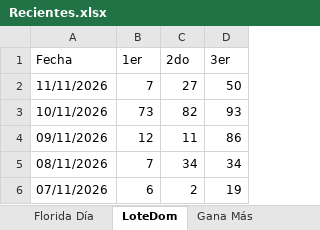
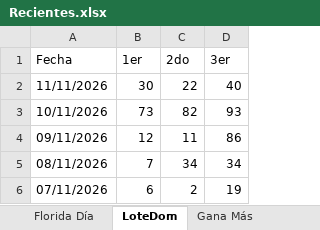
Before and after one commit to 327777/lotopro-rd, an Excel workbook: Loteria ag/Recientes.xlsx, sheet LoteDom, drawn as a sheet; only a part is shown; values as stored, in another font and other column widths than the file's, no borders; the diff names each change by its address in the sheet, - before the commit and + after, or states it on an @@ line.

```diff
--- a/Loteria ag/Recientes.xlsx (sheet LoteDom)
+++ b/Loteria ag/Recientes.xlsx (sheet LoteDom)
-B2 (1er): 7
+B2 (1er): 30
-C2 (2do): 27
+C2 (2do): 22
-D2 (3er): 50
+D2 (3er): 40
```
Also changed, not shown: 4 other files.
